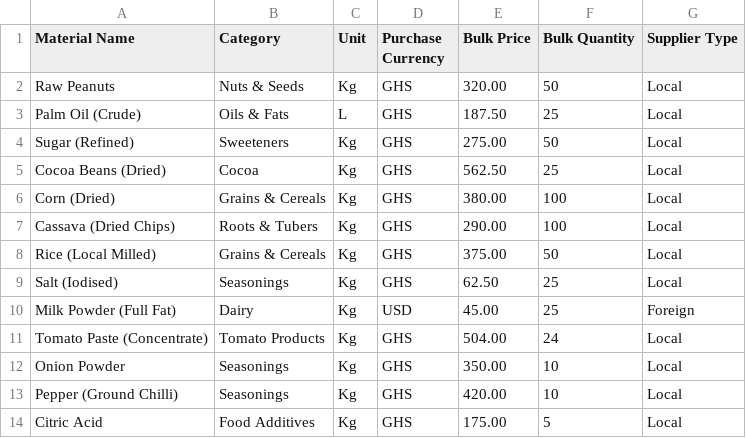
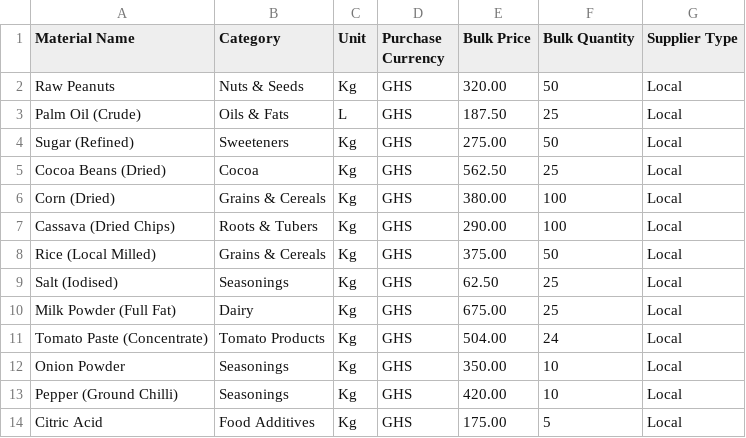
Before and after one commit to KwakuAsamoah/priceright, a CSV file: client-dist/templates/PriceRight_Sample_Materials.csv, drawn as a sheet; only a part is shown.

```diff
--- a/client-dist/templates/PriceRight_Sample_Materials.csv
+++ b/client-dist/templates/PriceRight_Sample_Materials.csv
@@ -9,3 +9,3 @@ Rice (Local Milled),Grains & Cereals,Kg,GHS,375.00,50,Local
 Salt (Iodised),Seasonings,Kg,GHS,62.50,25,Local
-Milk Powder (Full Fat),Dairy,Kg,USD,45.00,25,Foreign
+Milk Powder (Full Fat),Dairy,Kg,GHS,675.00,25,Local
 Tomato Paste (Concentrate),Tomato Products,Kg,GHS,504.00,24,Local
```
Also changed, not shown: client-dist/templates/PriceRight_Sample_Products.csv, client/public/templates/PriceRight_Sample_Materials.csv, 30 other files.
